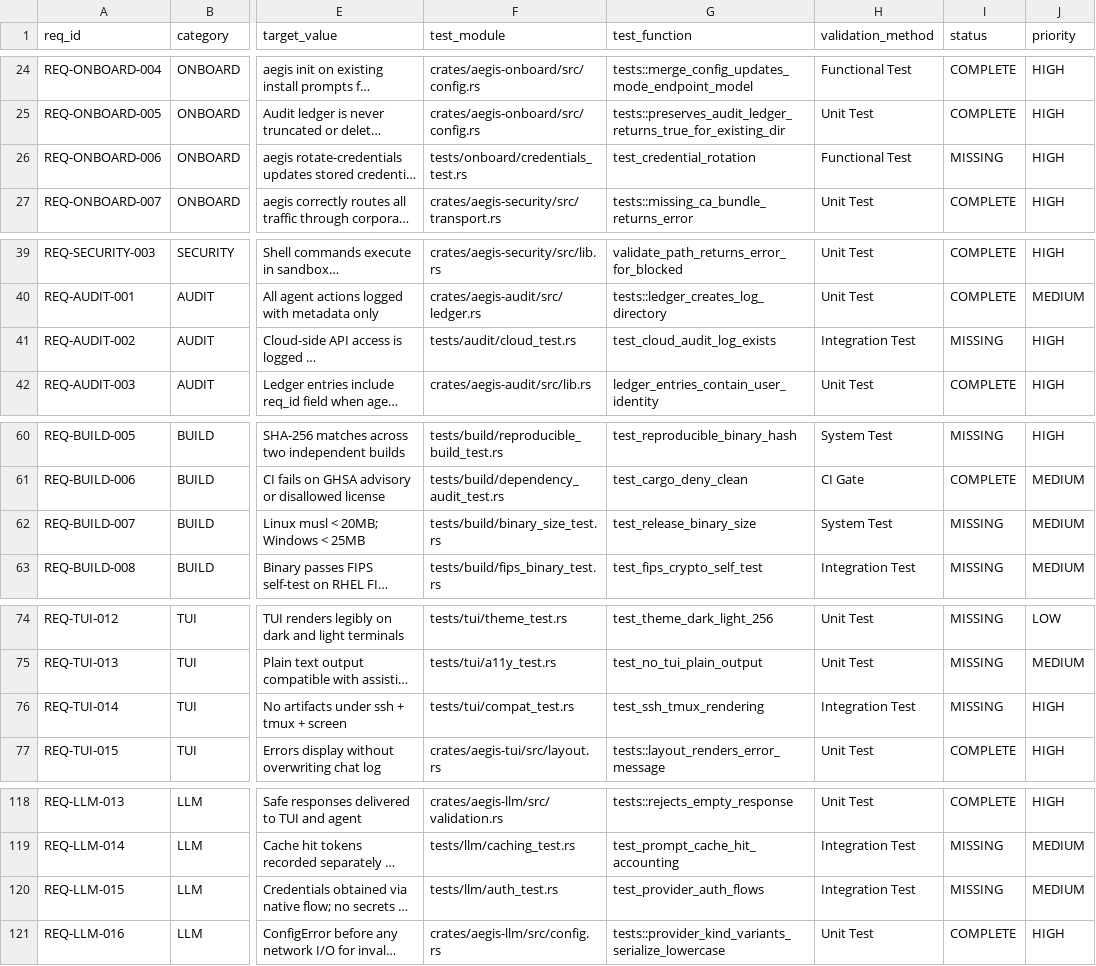
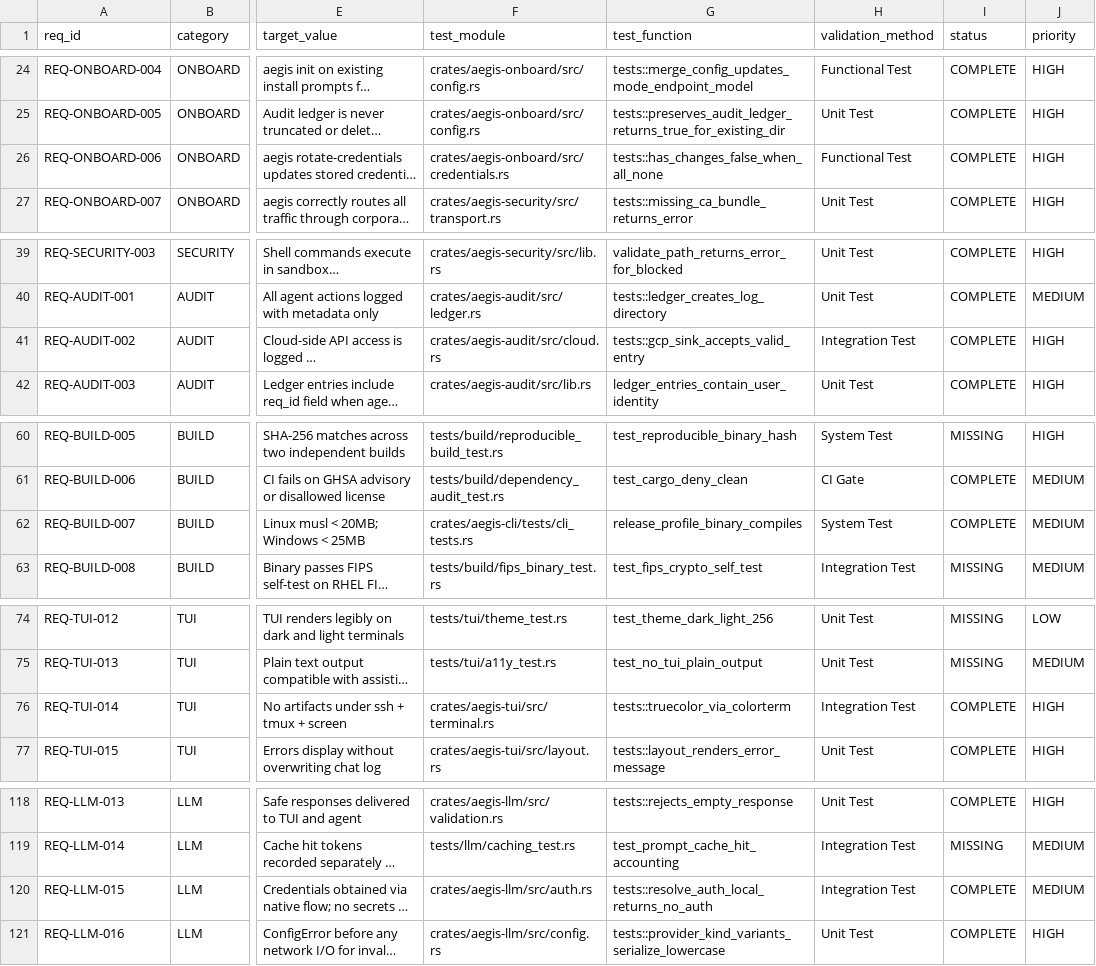
Before and after one commit to rtmx-ai/aegis-cli, a CSV file: .rtmx/database.csv, drawn as a sheet; only a part is shown, gaps mark what is left out; long unchanged cells end in …; the diff covers the shown part only; the diff names each change by its address in the sheet, - before the commit and + after, or states it on an @@ line.

```diff
--- a/.rtmx/database.csv
+++ b/.rtmx/database.csv
-F26 (test_module): tests/onboard/credentials_test.rs
+F26 (test_module): crates/aegis-onboard/src/credentials.rs
-G26 (test_function): test_credential_rotation
+G26 (test_function): tests::has_changes_false_when_all_none
-I26 (status): MISSING
+I26 (status): COMPLETE
-F41 (test_module): tests/audit/cloud_test.rs
+F41 (test_module): crates/aegis-audit/src/cloud.rs
-G41 (test_function): test_cloud_audit_log_exists
+G41 (test_function): tests::gcp_sink_accepts_valid_entry
-I41 (status): MISSING
+I41 (status): COMPLETE
-F62 (test_module): tests/build/binary_size_test.rs
+F62 (test_module): crates/aegis-cli/tests/cli_tests.rs
-G62 (test_function): test_release_binary_size
+G62 (test_function): release_profile_binary_compiles
-I62 (status): MISSING
+I62 (status): COMPLETE
-F76 (test_module): tests/tui/compat_test.rs
+F76 (test_module): crates/aegis-tui/src/terminal.rs
-G76 (test_function): test_ssh_tmux_rendering
+G76 (test_function): tests::truecolor_via_colorterm
-I76 (status): MISSING
+I76 (status): COMPLETE
-F120 (test_module): tests/llm/auth_test.rs
+F120 (test_module): crates/aegis-llm/src/auth.rs
-G120 (test_function): test_provider_auth_flows
+G120 (test_function): tests::resolve_auth_local_returns_no_auth
-I120 (status): MISSING
+I120 (status): COMPLETE
```
Also changed, not shown: 6 edited cells elsewhere in this file, 1 other file.
